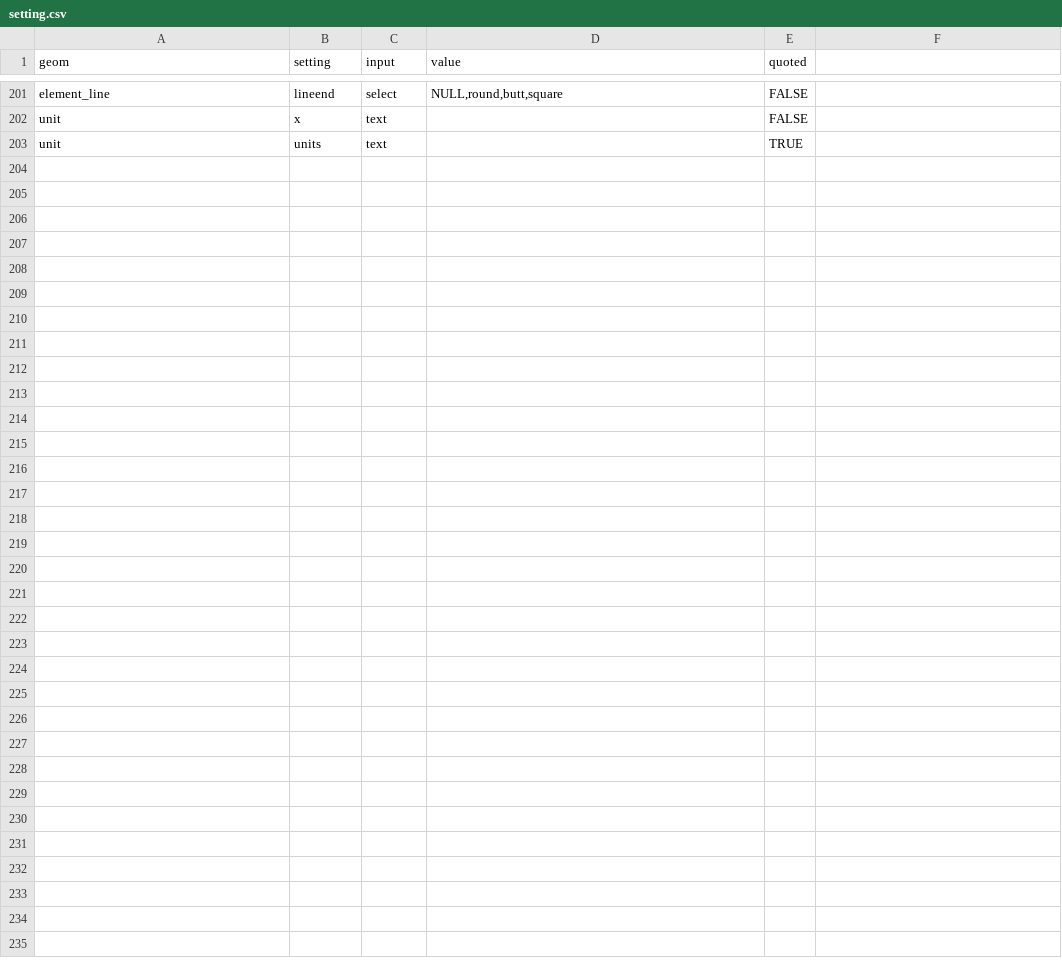
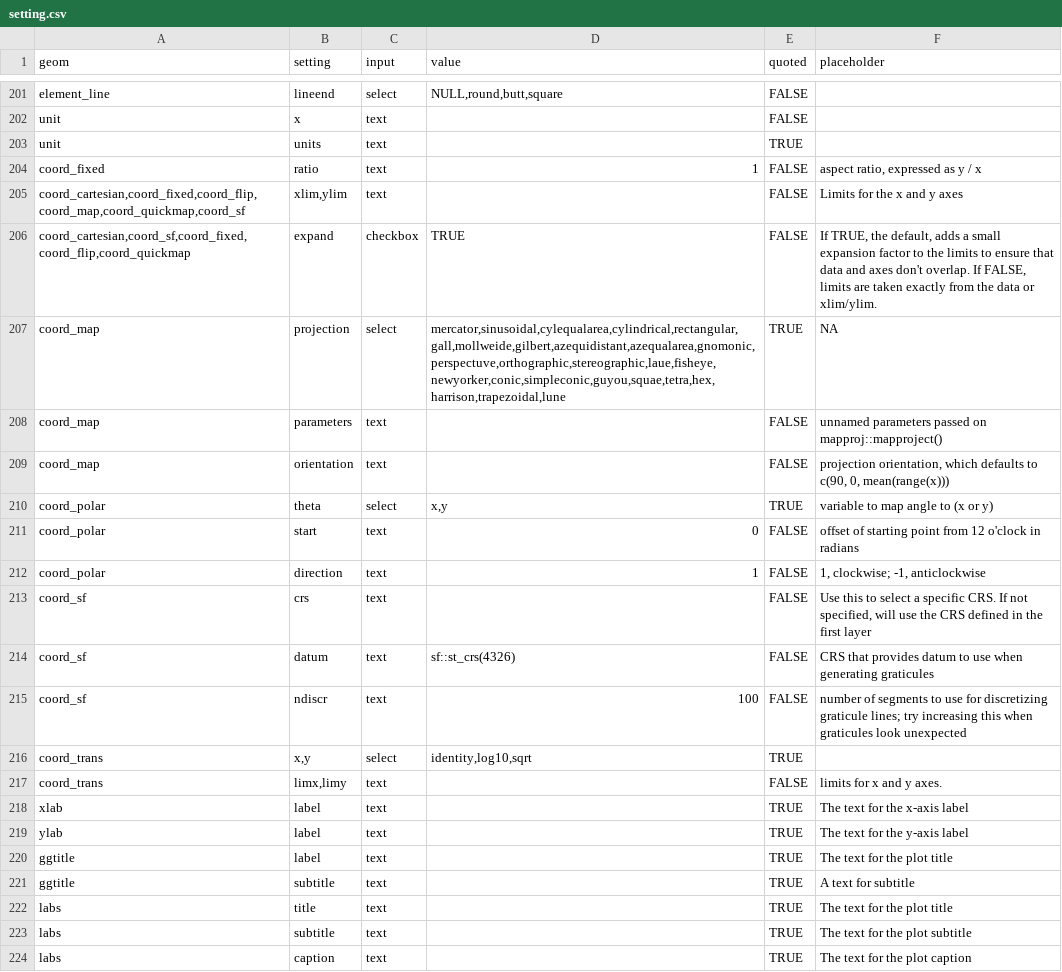
Before and after one commit to cardiomoon/ggplotAssist, a CSV file: data-raw/setting.csv, drawn as a sheet; only a part is shown, gaps mark what is left out; the diff names each change by its address in the sheet, - before the commit and + after, or states it on an @@ line.

```diff
--- a/data-raw/setting.csv
+++ b/data-raw/setting.csv
-F1: (empty)
+F1: placeholder
+row 204: coord_fixed | ratio | text | 1 | FALSE | aspect ratio, expressed as y / x
+row 205: coord_cartesian,coord_fixed,coord_flip,coord_map,coord_quickmap,coord_sf | xlim,ylim | text |  | FALSE | Limits for the x and y axes
+row 206: coord_cartesian,coord_sf,coord_fixed,coord_flip,coord_quickmap | expand | checkbox | TRUE | FALSE | If TRUE, the default, adds a small expansion factor to the limits to ensure that data and axes don't overlap. If FALSE, limits are taken exactly from the data or xlim/ylim.
+row 207: coord_map | projection | select | mercator,sinusoidal,cylequalarea,cylindrical,rectangular,gall,mollweide,gilbert,azequidistant,azequalarea,gnomonic,perspectuve,orthographic,stereographic,laue,fisheye,newyorker,conic,simpleconic,guyou,squae,tetra,hex,harrison,trapezoidal,lune | TRUE | NA
+row 208: coord_map | parameters | text |  | FALSE | unnamed parameters passed on mapproj::mapproject()
+row 209: coord_map | orientation | text |  | FALSE | projection orientation, which defaults to c(90, 0, mean(range(x)))
+row 210: coord_polar | theta | select | x,y | TRUE | variable to map angle to (x or y)
+row 211: coord_polar | start | text | 0 | FALSE | offset of starting point from 12 o'clock in radians
+row 212: coord_polar | direction | text | 1 | FALSE | 1, clockwise; -1, anticlockwise
+row 213: coord_sf | crs | text |  | FALSE | Use this to select a specific CRS. If not specified, will use the CRS defined in the first layer
+row 214: coord_sf | datum | text | sf::st_crs(4326) | FALSE | CRS that provides datum to use when generating graticules
+row 215: coord_sf | ndiscr | text | 100 | FALSE | number of segments to use for discretizing graticule lines; try increasing this when graticules look unexpected
+row 216: coord_trans | x,y | select | identity,log10,sqrt | TRUE
+row 217: coord_trans | limx,limy | text |  | FALSE | limits for x and y axes.
+row 218: xlab | label | text |  | TRUE | The text for the x-axis label
+row 219: ylab | label | text |  | TRUE | The text for the y-axis label
+row 220: ggtitle | label | text |  | TRUE | The text for the plot title
+row 221: ggtitle | subtitle | text |  | TRUE | A text for subtitle
+row 222: labs | title | text |  | TRUE | The text for the plot title
+row 223: labs | subtitle | text |  | TRUE | The text for the plot subtitle
+row 224: labs | caption | text |  | TRUE | The text for the plot caption
```
Also changed, not shown: data-raw/geom.csv, data-raw/theme.csv, 3 other files.
